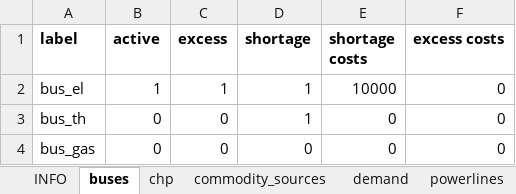
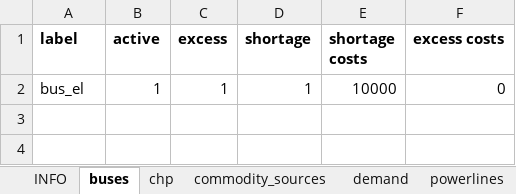
Before and after one commit to windnode/WindNODE_KWUM, an Excel workbook: windnode_kwum/scenarios/data/reference_scenario.xlsx, sheet buses, drawn as a sheet; values as stored, in another font and other column widths than the file's, no borders; the diff names each change by its address in the sheet, - before the commit and + after, or states it on an @@ line.

```diff
--- a/windnode_kwum/scenarios/data/reference_scenario.xlsx (sheet buses)
+++ b/windnode_kwum/scenarios/data/reference_scenario.xlsx (sheet buses)
-row 3: bus_th | 0 | 0 | 1 | 0 | 0
-row 4: bus_gas | 0 | 0 | 0 | 0 | 0
```
Also changed, not shown: sheet time_series, sheet storages, sheet transformers, sheet chp, sheet demand, sheet commodity_sources, 1 more sheet, windnode_kwum/scenarios/data/reference_scenario_curtailment.xlsx.
